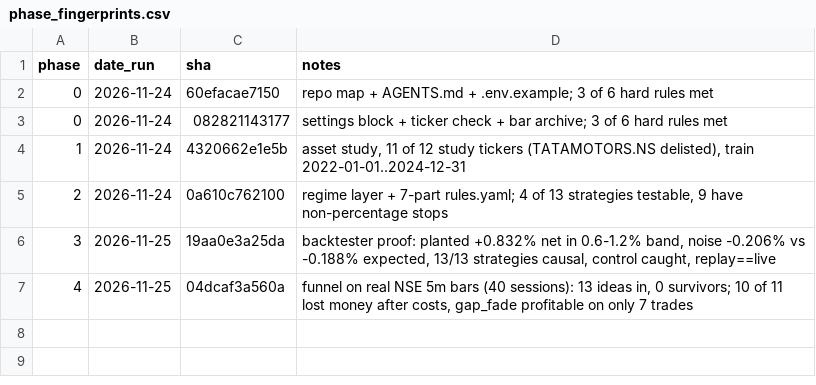
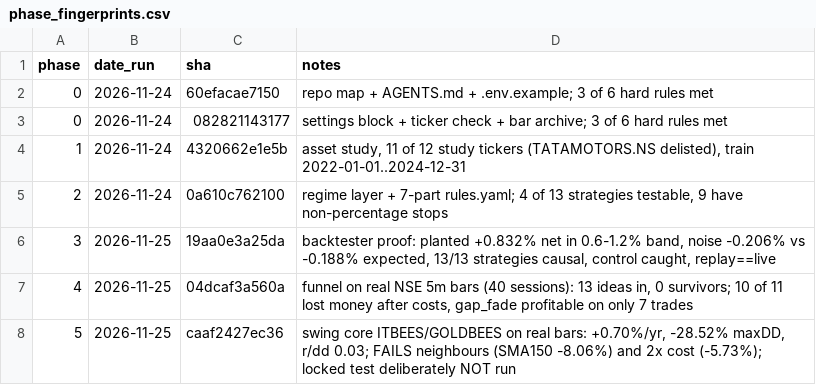
Before and after one commit to pixels-dark255/urban-spork, a CSV file: results/phase_fingerprints.csv, drawn as a sheet; the diff names each change by its address in the sheet, - before the commit and + after, or states it on an @@ line.

```diff
--- a/results/phase_fingerprints.csv
+++ b/results/phase_fingerprints.csv
+row 8: 5 | 2026-11-25 | caaf2427ec36 | swing core ITBEES/GOLDBEES on real bars: +0.70%/yr, -28.52% maxDD, r/dd 0.03; FAILS neighbours (SMA150 -8.06%) and 2x cost (-5.73%); locked test deliberately NOT run
```
Also changed, not shown: 1 other file.
